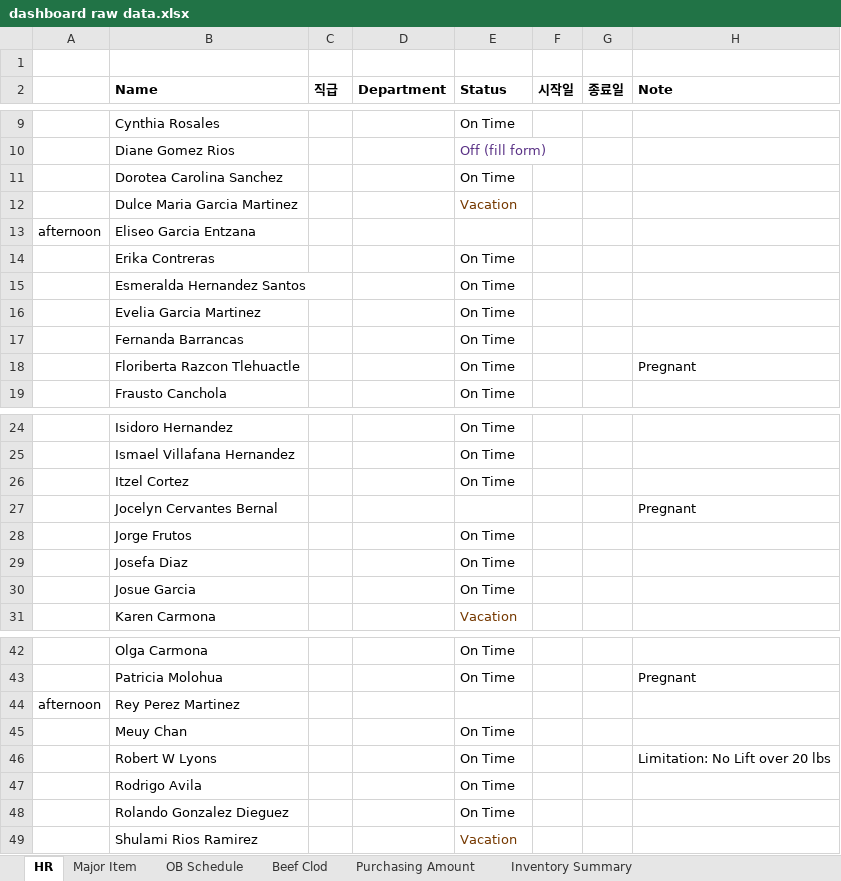
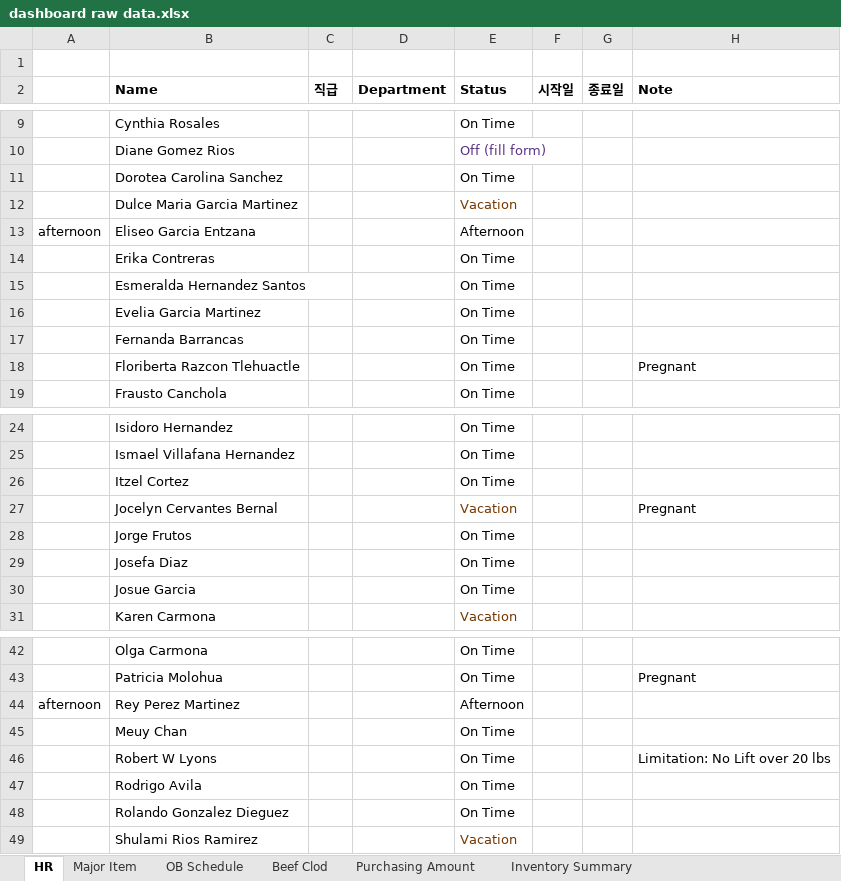
Before and after one commit to MJ-1965/PSR-Dashboard, an Excel workbook: dashboard raw data.xlsx, sheet HR, drawn as a sheet; only a part is shown, gaps mark what is left out; values as stored, in another font and other column widths than the file's, no borders; the diff names each change by its address in the sheet, - before the commit and + after, or states it on an @@ line.

Commit message:
Add files via upload

```diff
--- a/dashboard raw data.xlsx (sheet HR)
+++ b/dashboard raw data.xlsx (sheet HR)
-E13 (Status): (empty)
+E13 (Status): Afternoon
-E27 (Status): (empty)
+E27 (Status): Vacation
-E44 (Status): (empty)
+E44 (Status): Afternoon
```
